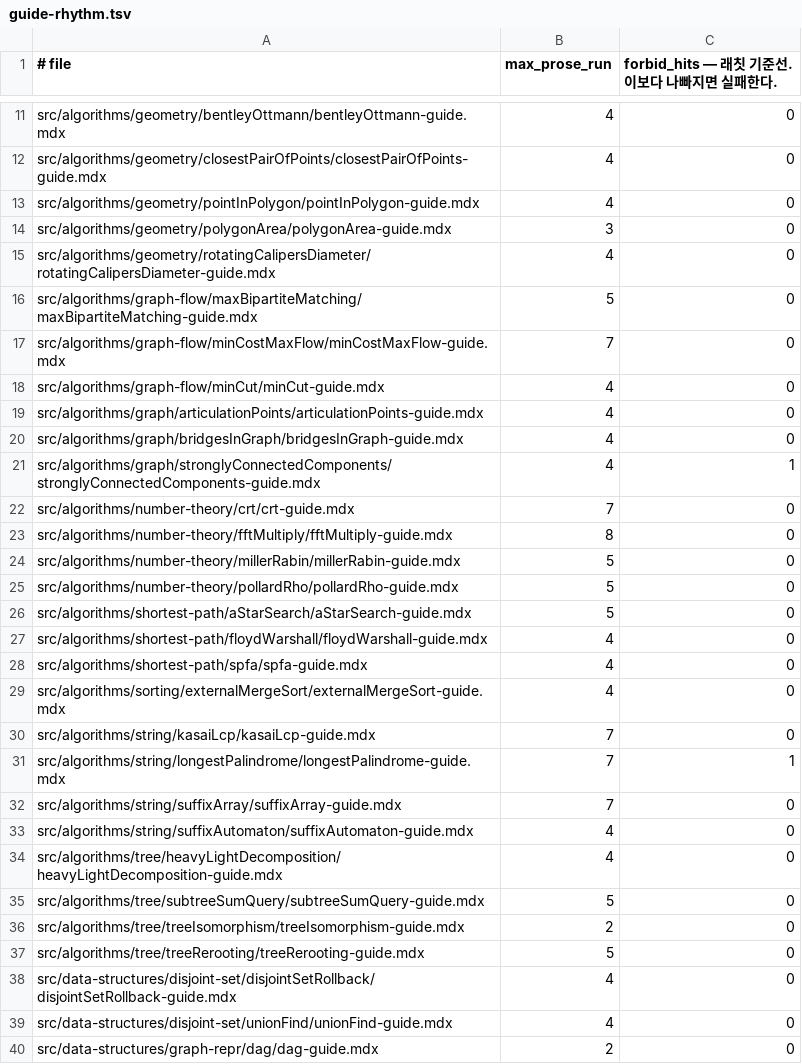
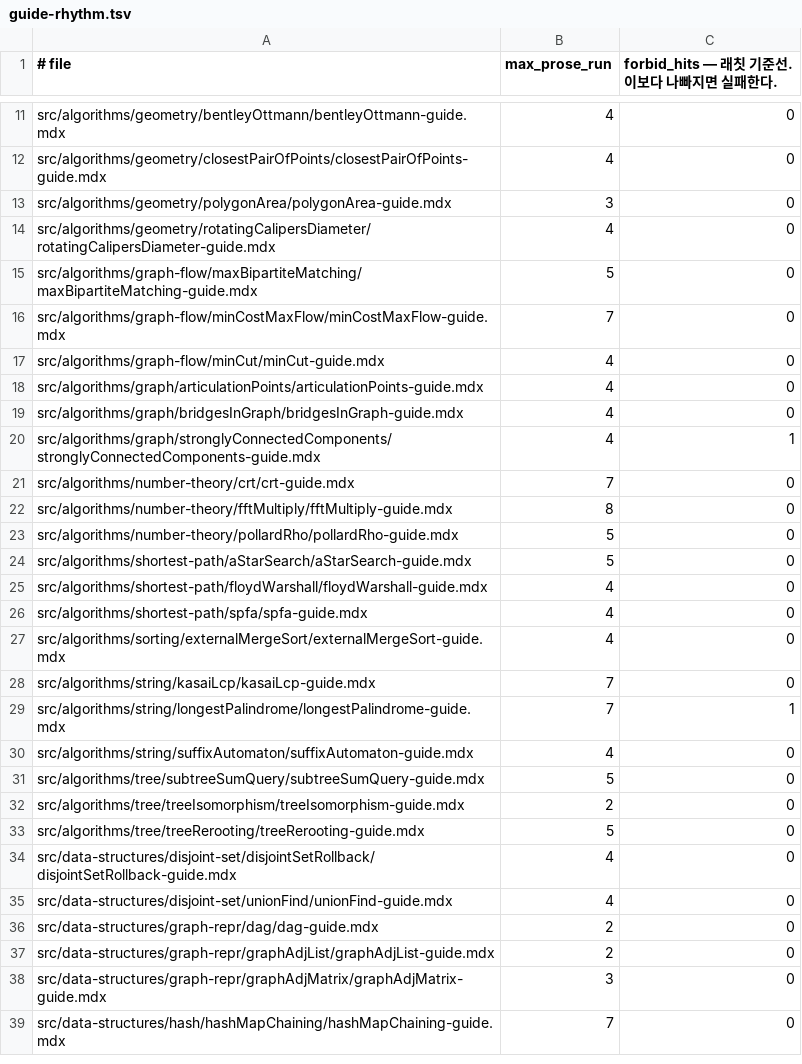
Before and after one commit to centurio1987/grow-up-programming, a TSV file: tools/_baseline/guide-rhythm.tsv, drawn as a sheet; only a part is shown, gaps mark what is left out; the shorter side is filled out with more unchanged rows; the diff names each change by its address in the sheet, - before the commit and + after, or states it on an @@ line.

```diff
--- a/tools/_baseline/guide-rhythm.tsv
+++ b/tools/_baseline/guide-rhythm.tsv
-row 13: src/algorithms/geometry/pointInPolygon/pointInPolygon-guide.mdx | 4 | 0
-row 24: src/algorithms/number-theory/millerRabin/millerRabin-guide.mdx | 5 | 0
-row 32: src/algorithms/string/suffixArray/suffixArray-guide.mdx | 7 | 0
-row 34: src/algorithms/tree/heavyLightDecomposition/heavyLightDecomposition-guide.mdx | 4 | 0
```
Also changed, not shown: 5 other files.
